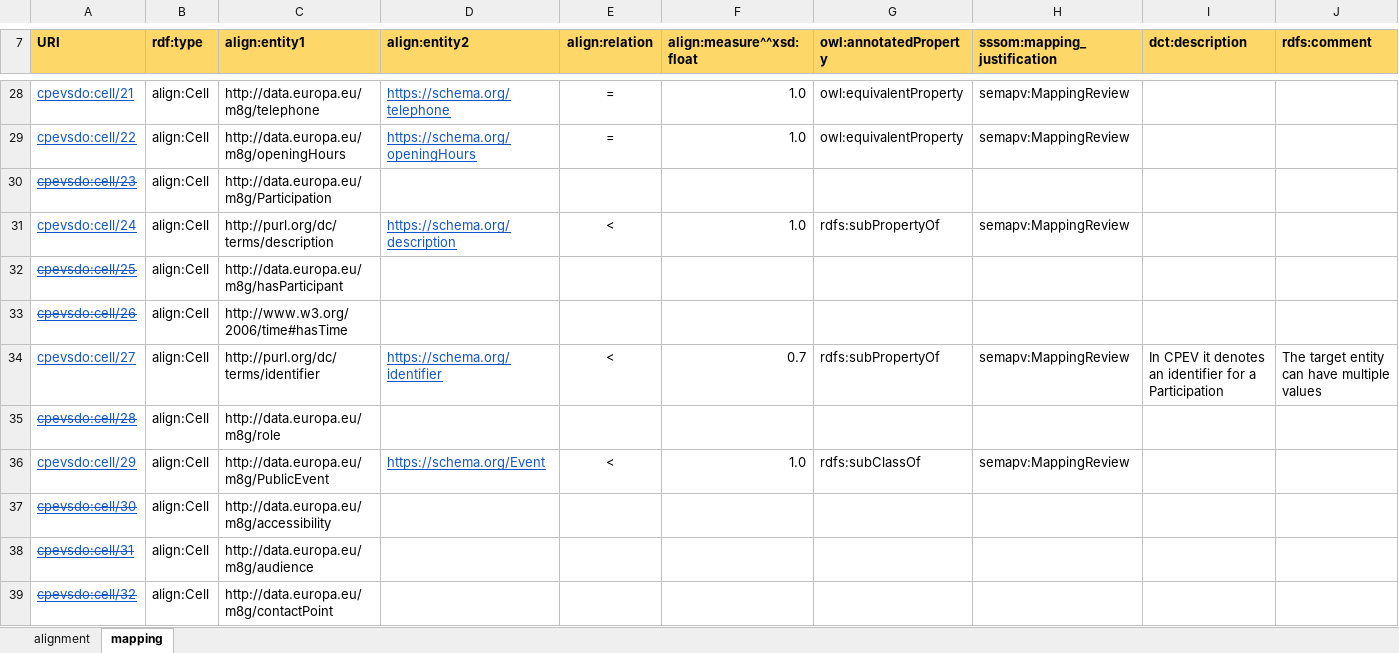
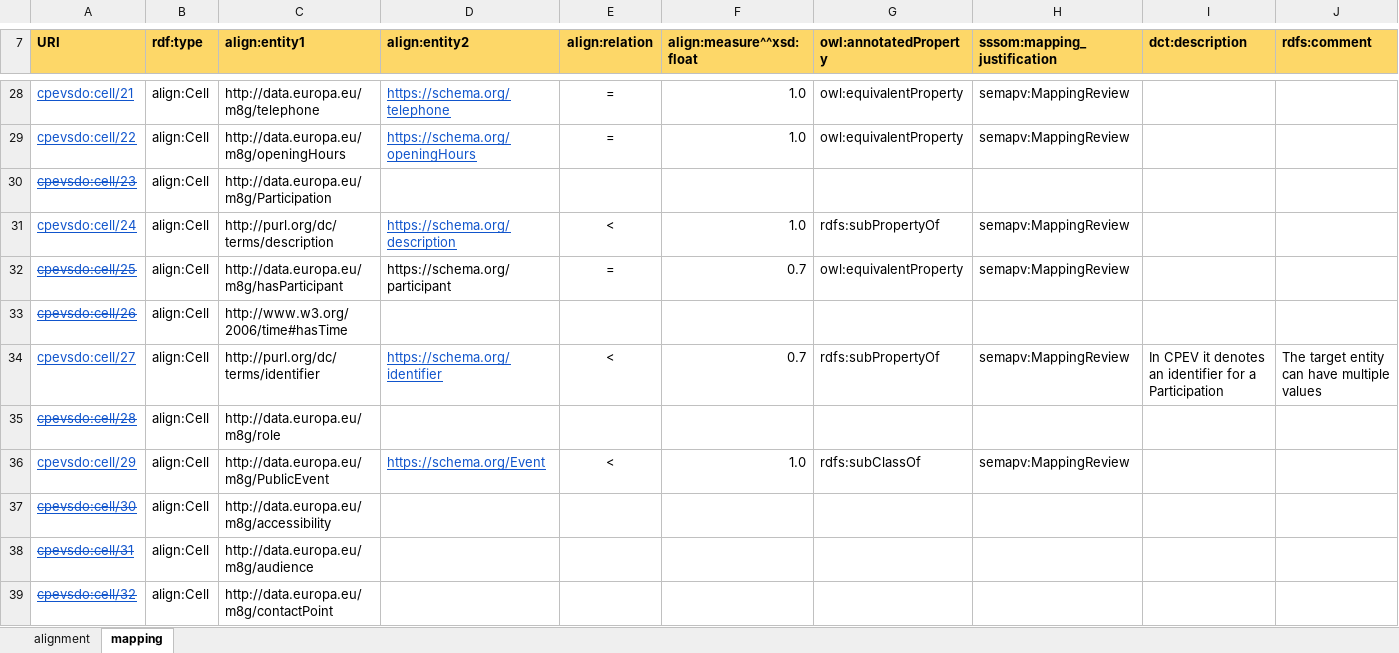
Before and after one commit to SEMICeu/Semantic-Mappings, an Excel workbook: Core Public Event/Schema.org/Alignment-CorePublicEvent-1.1.0-schemaorg.xlsm, sheet mapping, drawn as a sheet; only a part is shown, gaps mark what is left out; values as stored, in another font and other column widths than the file's, no borders; the diff names each change by its address in the sheet, - before the commit and + after, or states it on an @@ line.

```diff
--- a/Core Public Event/Schema.org/Alignment-CorePublicEvent-1.1.0-schemaorg.xlsm (sheet mapping)
+++ b/Core Public Event/Schema.org/Alignment-CorePublicEvent-1.1.0-schemaorg.xlsm (sheet mapping)
-D32 (align:entity2): (empty)
+D32 (align:entity2): https://schema.org/participant
-E32 (align:relation): (empty)
+E32 (align:relation): =
-F32 (align:measure^^xsd:float): (empty)
+F32 (align:measure^^xsd:float): 0.7
-G32 (owl:annotatedProperty): (empty)
+G32 (owl:annotatedProperty): owl:equivalentProperty
-H32 (sssom:mapping_justification): (empty)
+H32 (sssom:mapping_justification): semapv:MappingReview
```
Also changed, not shown: Core Location/Schema.org/Alignment-CoreLocation-2.1.0-schemaorg.xlsm, Core Public Organisation/Schema.org/Alignment-CPOV-2.1.1-schemaorg.xlsm, 5 other files.
